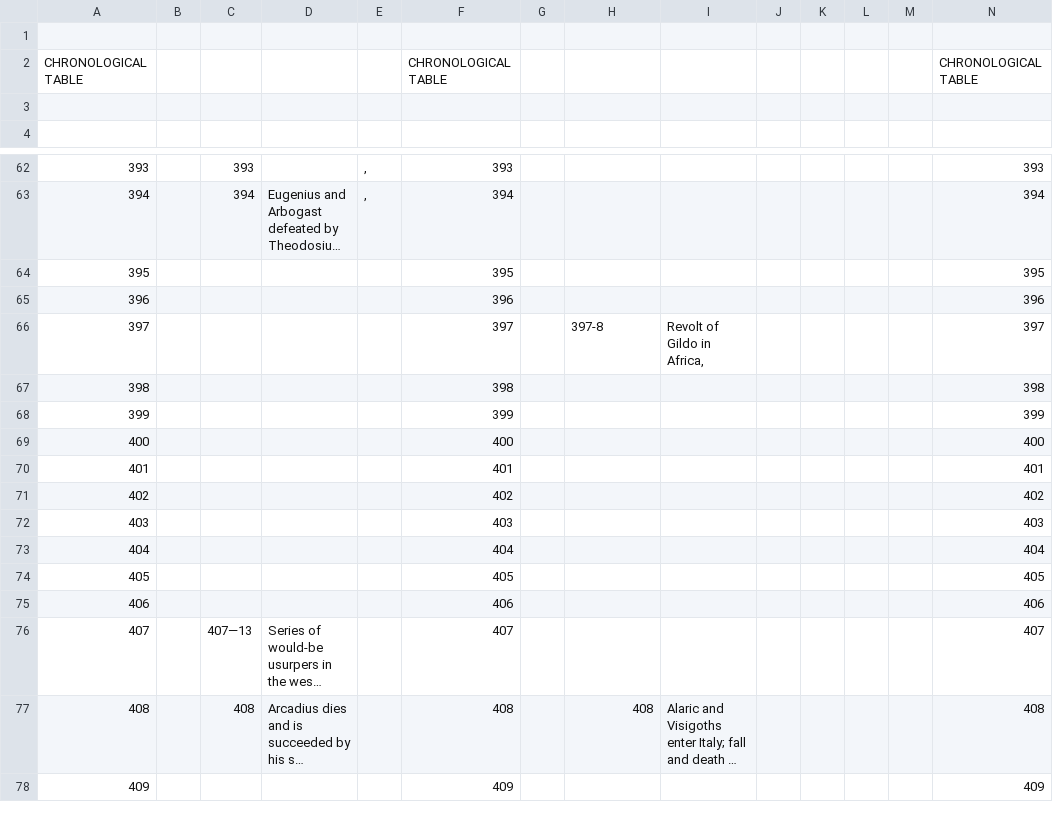
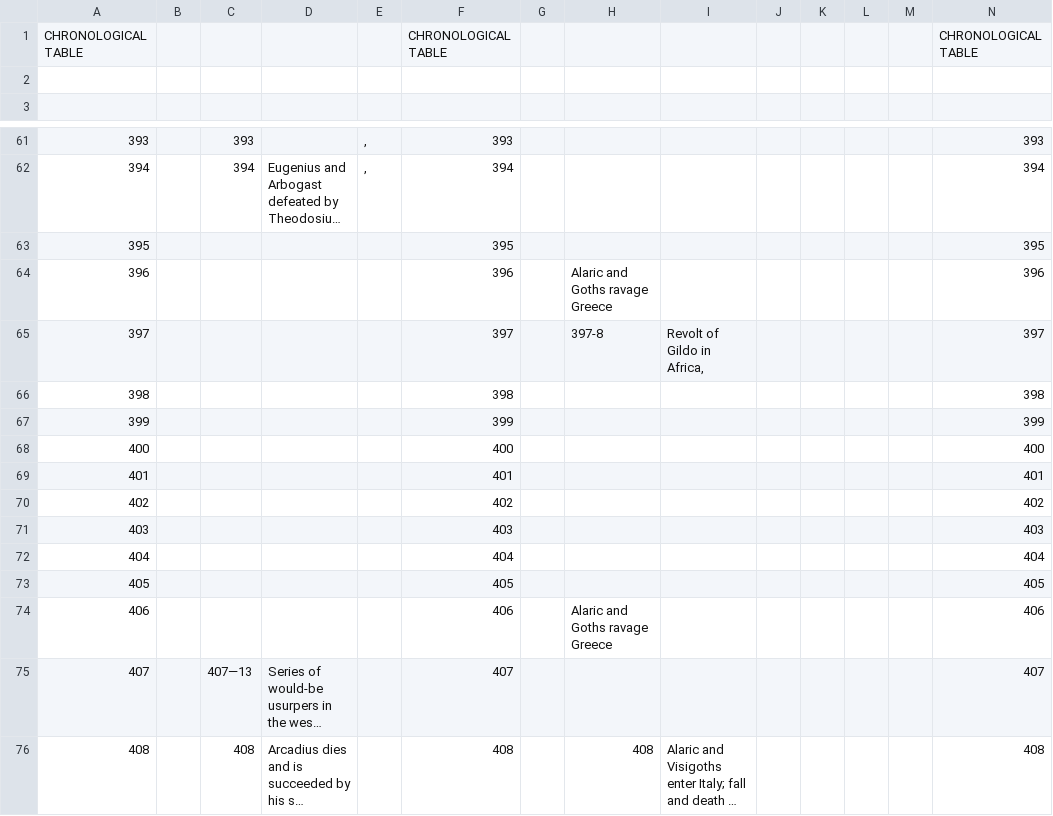
Before and after one commit to rteverson/fallofrome, a CSV file: CAHTimelineFillIn.csv, drawn as a sheet; only a part is shown, gaps mark what is left out; the shorter side is filled out with more unchanged rows; long unchanged cells end in …; removed rows and columns are numbered as before the commit, all else as after; rows hold the shown columns only; the diff names each change by its address in the sheet, - before the commit and + after, or states it on an @@ line.

Commit message:
396 Info Added
Added: 396, Alaric and Goths ravage Greece

```diff
--- a/CAHTimelineFillIn.csv
+++ b/CAHTimelineFillIn.csv
-row 1: (empty)
-H64: (empty)
+H64: Alaric and Goths ravage Greece
-H74: (empty)
+H74: Alaric and Goths ravage Greece
```
